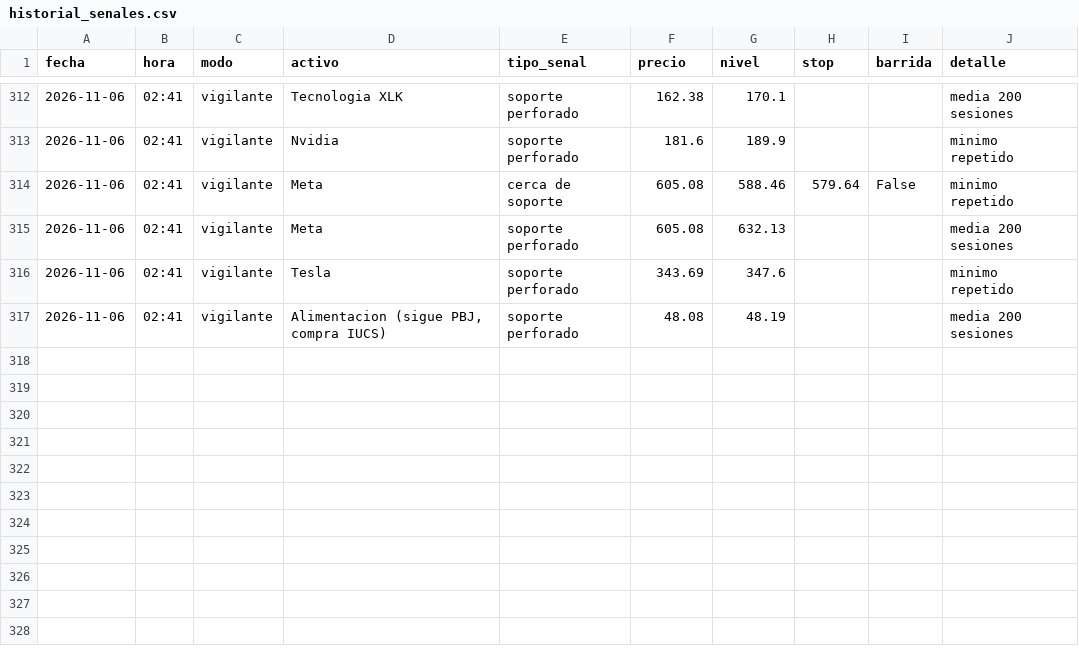
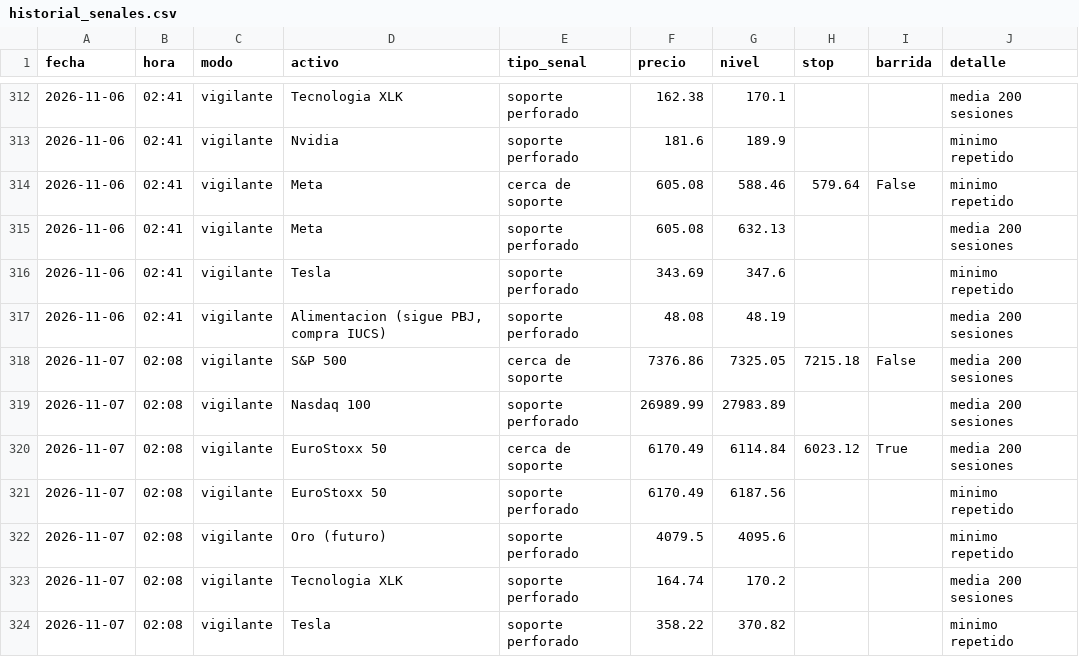
Before and after one commit to Hushyyyy-coder/Sistema-de-inversi-n-m-todo-Cava, a CSV file: historial_senales.csv, drawn as a sheet; only a part is shown, gaps mark what is left out.

Commit message:
Vigilante: actualizacion diaria

```diff
--- a/historial_senales.csv
+++ b/historial_senales.csv
@@ -317 +317,8 @@ fecha,hora,modo,activo,tipo_senal,precio,nivel,stop,barrida,detalle
 2026-11-06,02:41,vigilante,"Alimentacion (sigue PBJ, compra IUCS)",soporte perforado,48.08,48.19,,,media 200 sesiones
+2026-11-07,02:08,vigilante,S&P 500,cerca de soporte,7376.86,7325.05,7215.18,False,media 200 sesiones
+2026-11-07,02:08,vigilante,Nasdaq 100,soporte perforado,26989.99,27983.89,,,media 200 sesiones
+2026-11-07,02:08,vigilante,EuroStoxx 50,cerca de soporte,6170.49,6114.84,6023.12,True,media 200 sesiones
+2026-11-07,02:08,vigilante,EuroStoxx 50,soporte perforado,6170.49,6187.56,,,minimo repetido
+2026-11-07,02:08,vigilante,Oro (futuro),soporte perforado,4079.5,4095.6,,,minimo repetido
+2026-11-07,02:08,vigilante,Tecnologia XLK,soporte perforado,164.74,170.2,,,media 200 sesiones
+2026-11-07,02:08,vigilante,Tesla,soporte perforado,358.22,370.82,,,minimo repetido
```
Also changed, not shown: 1 other file.
